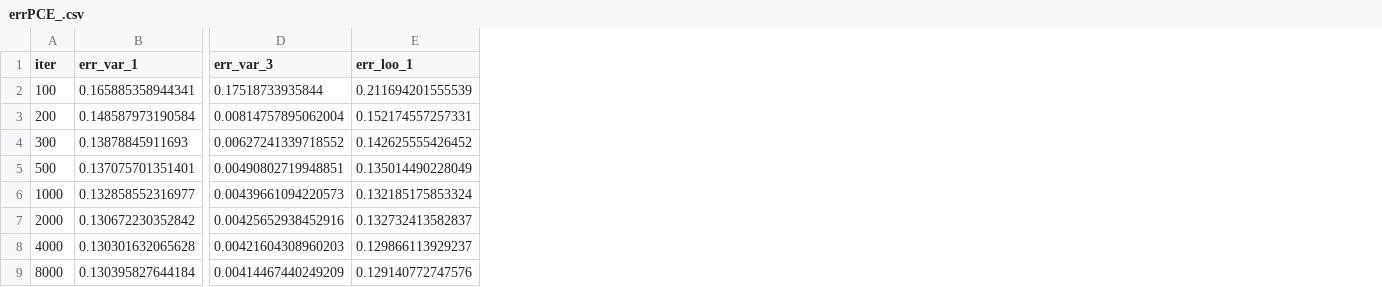
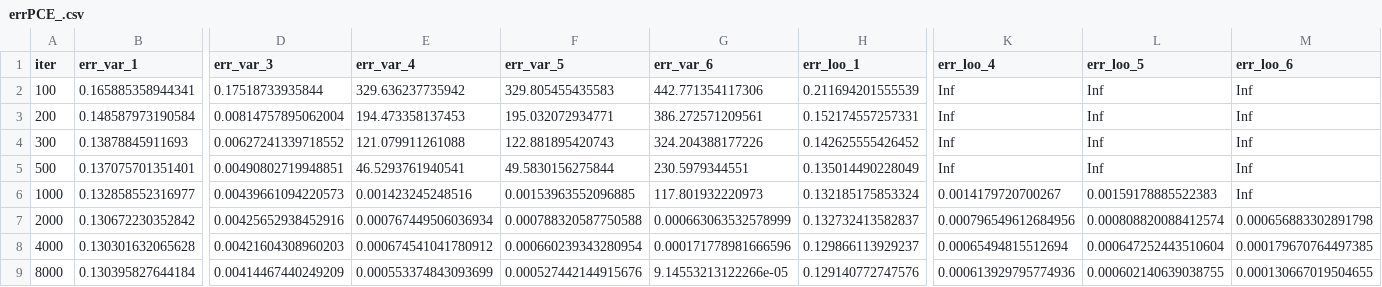
Before and after one commit to uqyge/----PCE, a CSV file: outputs/errPCE_.csv, drawn as a sheet; only a part is shown, gaps mark what is left out; the diff names each change by its address in the sheet, - before the commit and + after, or states it on an @@ line.

```diff
--- a/outputs/errPCE_.csv
+++ b/outputs/errPCE_.csv
+column E (err_var_4), rows 2-9: 329.636237735942 | 194.473358137453 | 121.079911261088 | 46.5293761940541 | 0.001423245248516 | 0.000767449506036934 | 0.000674541041780912 | 0.000553374843093699
+column F (err_var_5), rows 2-9: 329.805455435583 | 195.032072934771 | 122.881895420743 | 49.5830156275844 | 0.00153963552096885 | 0.000788320587750588 | 0.000660239343280954 | 0.000527442144915676
+column G (err_var_6), rows 2-9: 442.771354117306 | 386.272571209561 | 324.204388177226 | 230.5979344551 | 117.801932220973 | 0.000663063532578999 | 0.000171778981666596 | 9.14553213122266e-05
+column K (err_loo_4), rows 2-9: Inf | Inf | Inf | Inf | 0.0014179720700267 | 0.000796549612684956 | 0.00065494815512694 | 0.000613929795774936
+column L (err_loo_5), rows 2-9: Inf | Inf | Inf | Inf | 0.00159178885522383 | 0.000808820088412574 | 0.000647252443510604 | 0.000602140639038755
+column M (err_loo_6), rows 2-9: Inf | Inf | Inf | Inf | Inf | 0.000656883302891798 | 0.000179670764497385 | 0.000130667019504655
```
Also changed, not shown: 13 other files.
